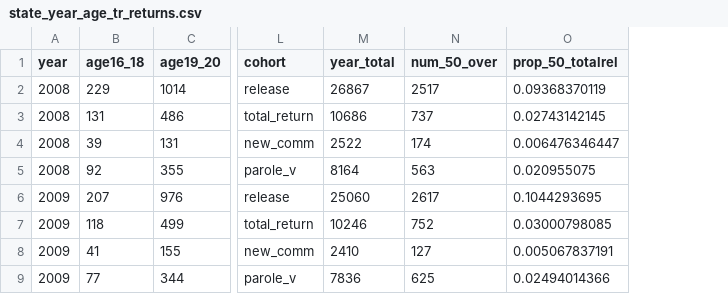
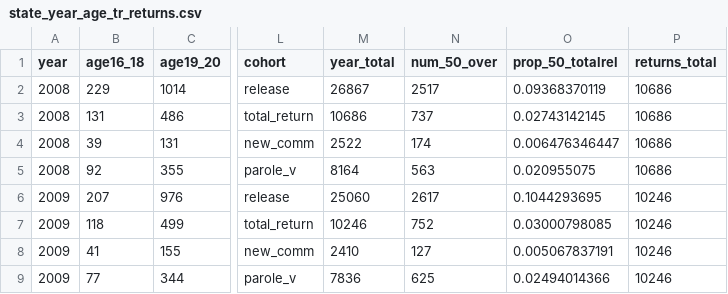
Before and after one commit to NewYorkCityCouncil/elder_reentry, a CSV file: data/input/raw/state_year_age_tr_returns.csv, drawn as a sheet; only a part is shown, gaps mark what is left out; the diff names each change by its address in the sheet, - before the commit and + after, or states it on an @@ line.

Commit message:
added col

```diff
--- a/data/input/raw/state_year_age_tr_returns.csv
+++ b/data/input/raw/state_year_age_tr_returns.csv
+column P (returns_total), rows 2-9: 10686 | 10686 | 10686 | 10686 | 10246 | 10246 | 10246 | 10246
```
